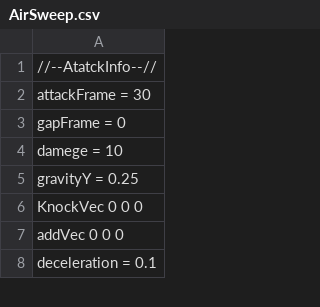
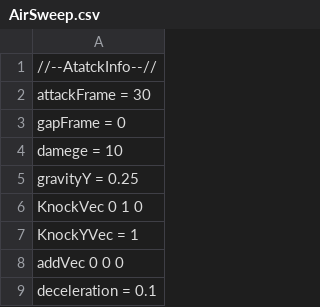
Before and after one commit to Rion1127/63GameProject, a CSV file: application/Resources/Attack/AttackInfo/AirSweep.csv, drawn as a sheet; only a part is shown.

```diff
--- a/application/Resources/Attack/AttackInfo/AirSweep.csv
+++ b/application/Resources/Attack/AttackInfo/AirSweep.csv
@@ -5,3 +5,4 @@ damege = 10
 gravityY = 0.25
-KnockVec 0 0 0
+KnockVec 0 1 0
+KnockYVec = 1
 addVec 0 0 0
```
Also changed, not shown: application/Resources/Attack/AttackInfo/Air1.csv, application/Resources/Attack/AttackInfo/Air2.csv, 3 other files.
